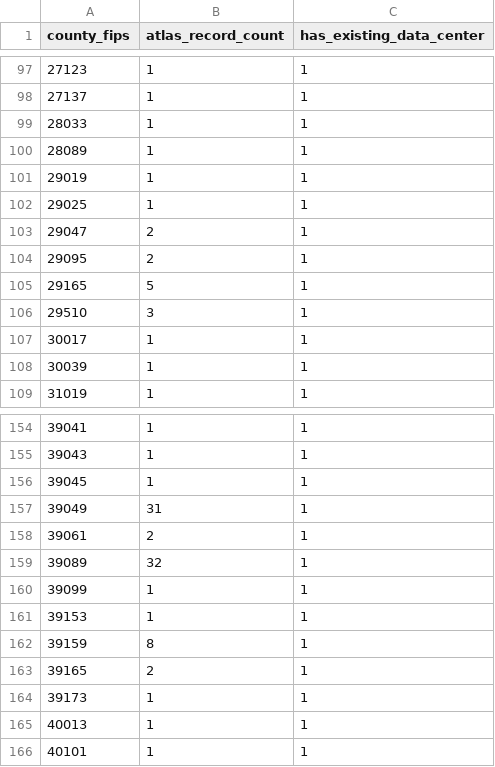
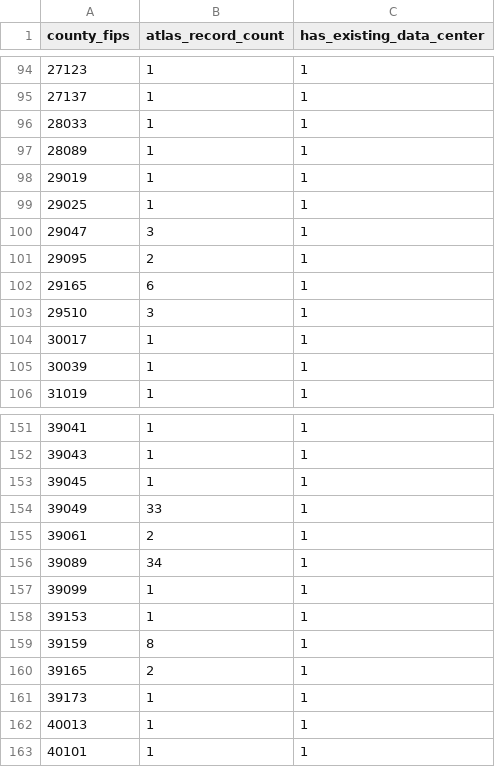
Before and after one commit to KhTJackson/ai-law-datacenter-siting, a CSV file: data/cerf_siting/output/stage2_clean_join/03_atlas_county_clean.csv, drawn as a sheet; only a part is shown, gaps mark what is left out; the diff covers the shown part only.

```diff
--- a/data/cerf_siting/output/stage2_clean_join/03_atlas_county_clean.csv
+++ b/data/cerf_siting/output/stage2_clean_join/03_atlas_county_clean.csv
@@ -102,5 +99,5 @@ county_fips,atlas_record_count,has_existing_data_center
 29025,1,1
-29047,2,1
+29047,3,1
 29095,2,1
-29165,5,1
+29165,6,1
 29510,3,1
@@ -156,5 +153,5 @@ county_fips,atlas_record_count,has_existing_data_center
 39045,1,1
-39049,31,1
+39049,33,1
 39061,2,1
-39089,32,1
+39089,34,1
 39099,1,1
```
Also changed, not shown: 1 added row, 6 removed rows and 3 edited cells elsewhere in this file, data/cerf_siting/output/stage2_clean_join/02_cerf_county_clean.csv, data/cerf_siting/output/stage2_clean_join/04_ncsl_state_clean.csv, 3 other files.
